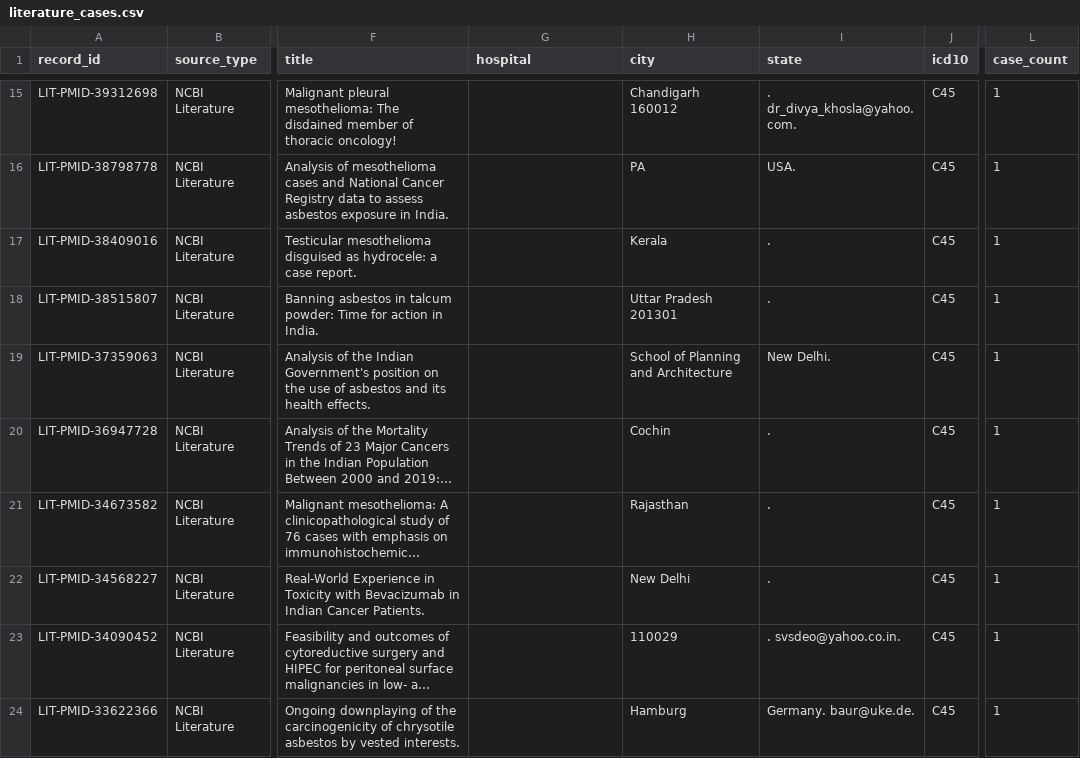
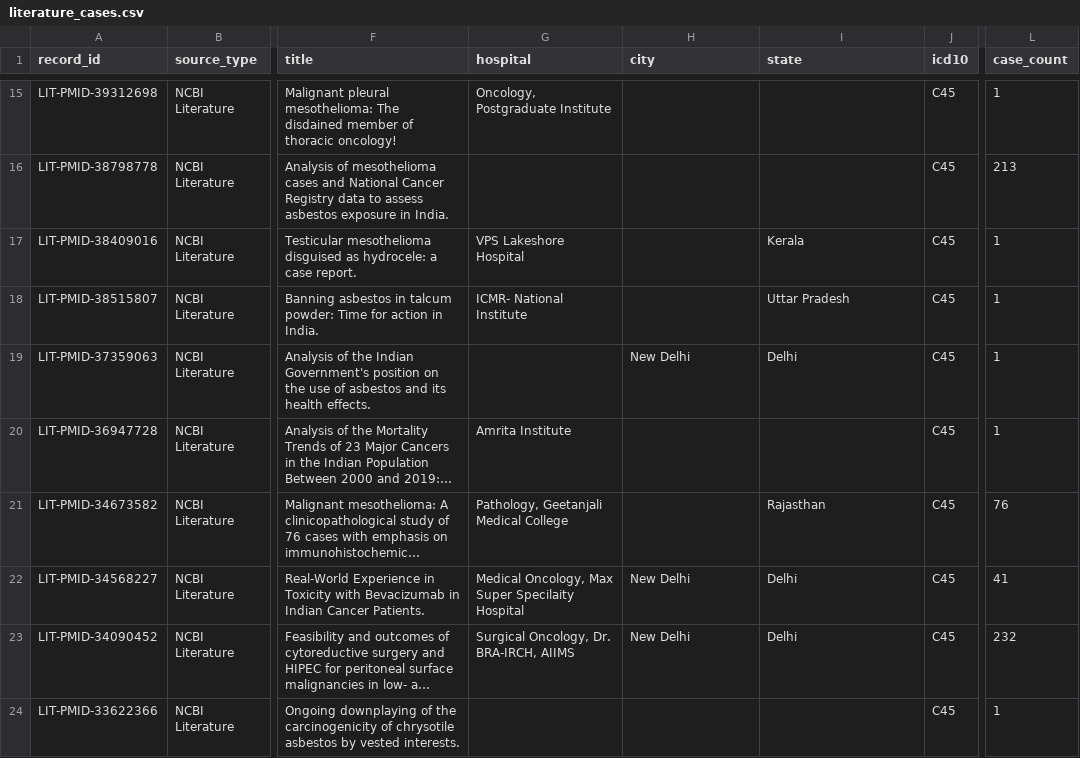
Before and after one commit to thebuilt/MesoIndia, a CSV file: data/literature_cases.csv, drawn as a sheet; only a part is shown, gaps mark what is left out; long unchanged cells end in …; the diff covers the shown part only; the diff names each change by its address in the sheet, - before the commit and + after, or states it on an @@ line.

```diff
--- a/data/literature_cases.csv
+++ b/data/literature_cases.csv
-G15 (hospital): (empty)
+G15 (hospital): Oncology, Postgraduate Institute
-H15 (city): Chandigarh 160012
+H15 (city): (empty)
-I15 (state): . dr_divya_khosla@yahoo.com.
+I15 (state): (empty)
-H16 (city): PA
+H16 (city): (empty)
-I16 (state): USA.
+I16 (state): (empty)
-L16 (case_count): 1
+L16 (case_count): 213
-G17 (hospital): (empty)
+G17 (hospital): VPS Lakeshore Hospital
-H17 (city): Kerala
+H17 (city): (empty)
-I17 (state): .
+I17 (state): Kerala
-G18 (hospital): (empty)
+G18 (hospital): ICMR- National Institute
-H18 (city): Uttar Pradesh 201301
+H18 (city): (empty)
-I18 (state): .
+I18 (state): Uttar Pradesh
-H19 (city): School of Planning and Architecture
+H19 (city): New Delhi
-I19 (state): New Delhi.
+I19 (state): Delhi
-G20 (hospital): (empty)
+G20 (hospital): Amrita Institute
-H20 (city): Cochin
+H20 (city): (empty)
-I20 (state): .
+I20 (state): (empty)
-G21 (hospital): (empty)
+G21 (hospital): Pathology, Geetanjali Medical College
-H21 (city): Rajasthan
+H21 (city): (empty)
-I21 (state): .
+I21 (state): Rajasthan
-L21 (case_count): 1
+L21 (case_count): 76
-G22 (hospital): (empty)
+G22 (hospital): Medical Oncology, Max Super Specilaity Hospital
-I22 (state): .
+I22 (state): Delhi
-L22 (case_count): 1
+L22 (case_count): 41
-G23 (hospital): (empty)
+G23 (hospital): Surgical Oncology, Dr. BRA-IRCH, AIIMS
-H23 (city): 110029
+H23 (city): New Delhi
-I23 (state): . svsdeo@yahoo.co.in.
+I23 (state): Delhi
-L23 (case_count): 1
+L23 (case_count): 232
-H24 (city): Hamburg
+H24 (city): (empty)
-I24 (state): Germany. baur@uke.de.
+I24 (state): (empty)
```
Also changed, not shown: 1 removed row and 105 edited cells elsewhere in this file, 5 other files.
